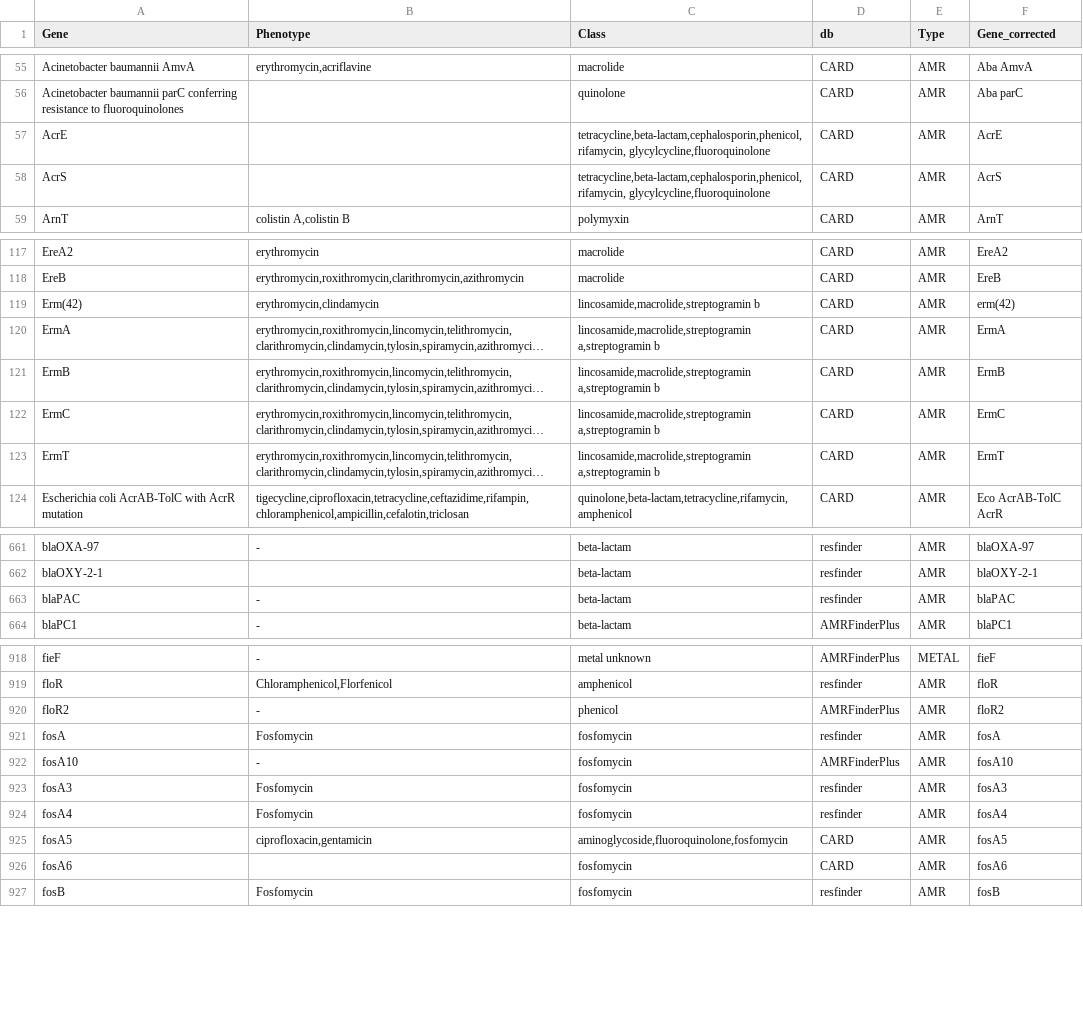
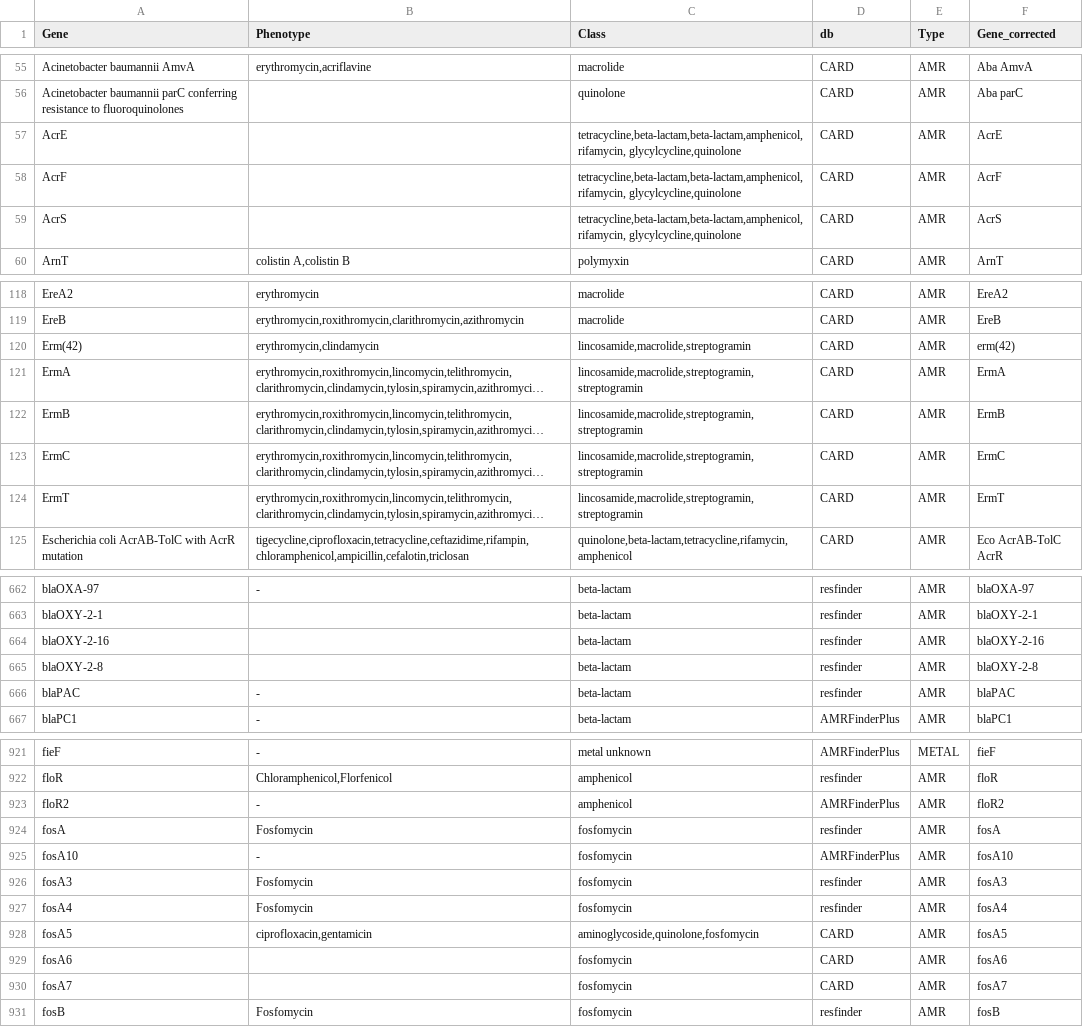
Before and after one commit to gidjes/PlasmidNL_typing, a CSV file: data/gene_db.csv, drawn as a sheet; only a part is shown, gaps mark what is left out; long unchanged cells end in …; addresses are those after the commit; the diff covers the shown part only; the diff names each change by its address in the sheet, - before the commit and + after, or states it on an @@ line.

```diff
--- a/data/gene_db.csv
+++ b/data/gene_db.csv
-C57 (Class): tetracycline,beta-lactam,cephalosporin,phenicol,rifamycin, glycylcycline,fluoroquinolone
+C57 (Class): tetracycline,beta-lactam,beta-lactam,amphenicol,rifamycin, glycylcycline,quinolone
+row 58: AcrF |  | tetracycline,beta-lactam,beta-lactam,amphenicol,rifamycin, glycylcycline,quinolone | CARD | AMR | AcrF
-C59 (Class): tetracycline,beta-lactam,cephalosporin,phenicol,rifamycin, glycylcycline,fluoroquinolone
+C59 (Class): tetracycline,beta-lactam,beta-lactam,amphenicol,rifamycin, glycylcycline,quinolone
-C120 (Class): lincosamide,macrolide,streptogramin b
+C120 (Class): lincosamide,macrolide,streptogramin
-C121:C124 (Class): lincosamide,macrolide,streptogramin a,streptogramin b
+C121:C124 (Class): lincosamide,macrolide,streptogramin,streptogramin
+row 664: blaOXY-2-16 |  | beta-lactam | resfinder | AMR | blaOXY-2-16
+row 665: blaOXY-2-8 |  | beta-lactam | resfinder | AMR | blaOXY-2-8
-C923 (Class): phenicol
+C923 (Class): amphenicol
-C928 (Class): aminoglycoside,fluoroquinolone,fosfomycin
+C928 (Class): aminoglycoside,quinolone,fosfomycin
+row 930: fosA7 |  | fosfomycin | CARD | AMR | fosA7
```
Also changed, not shown: 5 added rows and 44 edited cells elsewhere in this file, data/replicon_classifications.csv, 13 other files.
